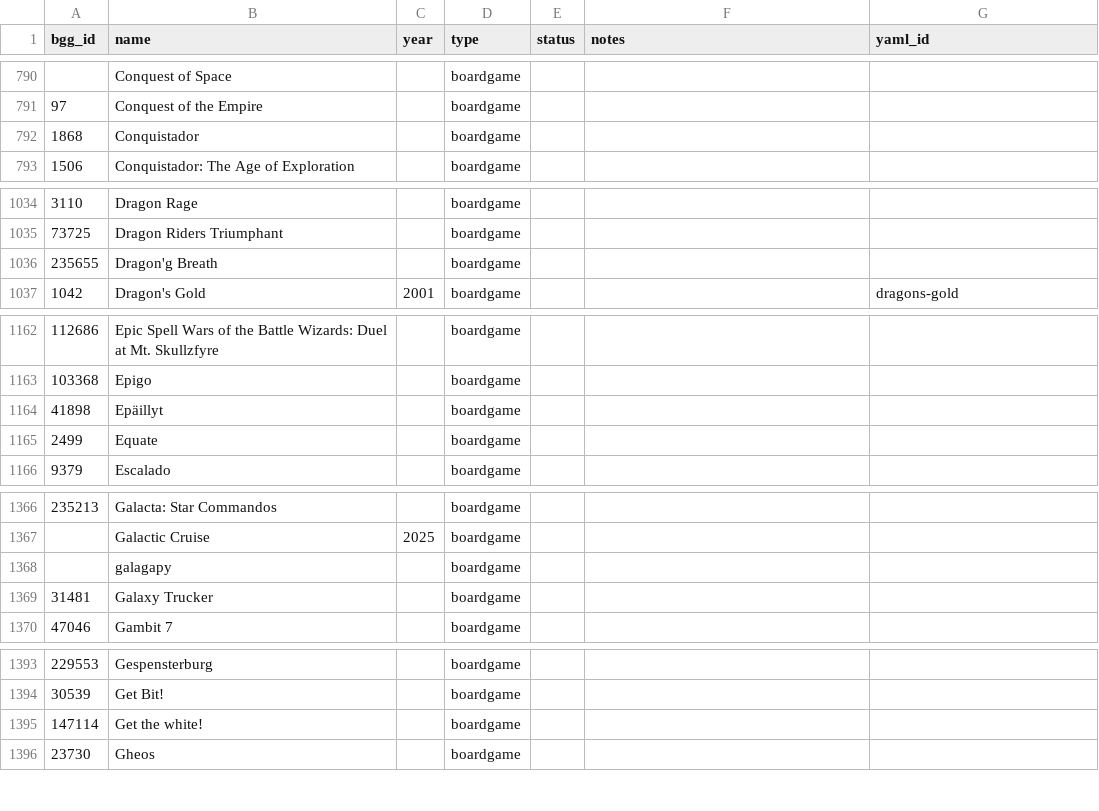
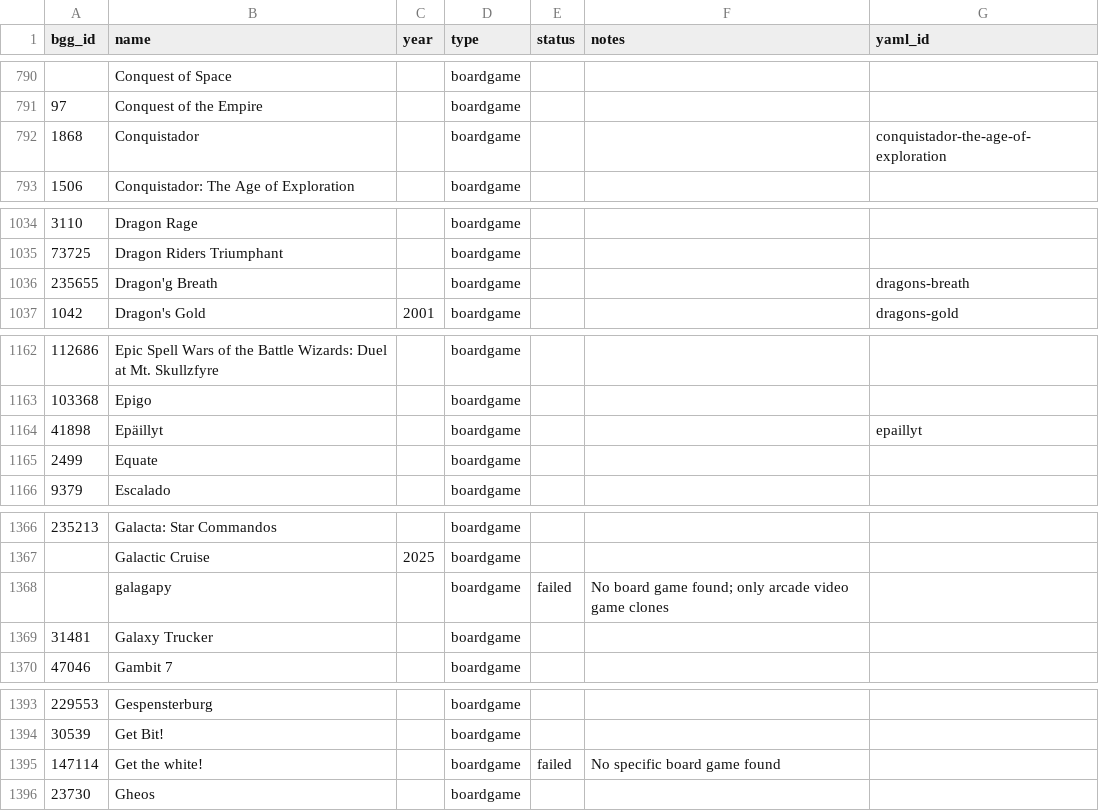
Before and after one commit to jonnyallred/boardgame-database, a CSV file: master_list.csv, drawn as a sheet; only a part is shown, gaps mark what is left out; the diff covers the shown part only.

```diff
--- a/master_list.csv
+++ b/master_list.csv
@@ -791,3 +791,3 @@ bgg_id,name,year,type,status,notes,yaml_id
 97,Conquest of the Empire,,boardgame,,,
-1868,Conquistador,,boardgame,,,
+1868,Conquistador,,boardgame,,,conquistador-the-age-of-exploration
 1506,Conquistador: The Age of Exploration,,boardgame,,,
@@ -1035,3 +1035,3 @@ bgg_id,name,year,type,status,notes,yaml_id
 73725,Dragon Riders Triumphant,,boardgame,,,
-235655,Dragon'g Breath,,boardgame,,,
+235655,Dragon'g Breath,,boardgame,,,dragons-breath
 1042,Dragon's Gold,2001,boardgame,,,dragons-gold
@@ -1163,3 +1163,3 @@ bgg_id,name,year,type,status,notes,yaml_id
 103368,Epigo,,boardgame,,,
-41898,Epäillyt,,boardgame,,,
+41898,Epäillyt,,boardgame,,,epaillyt
 2499,Equate,,boardgame,,,
@@ -1367,3 +1367,3 @@ bgg_id,name,year,type,status,notes,yaml_id
 ,Galactic Cruise,2025,boardgame,,,
-,galagapy,,boardgame,,,
+,galagapy,,boardgame,failed,No board game found; only arcade video game clones,
 31481,Galaxy Trucker,,boardgame,,,
@@ -1394,3 +1394,3 @@ bgg_id,name,year,type,status,notes,yaml_id
 30539,Get Bit!,,boardgame,,,
-147114,Get the white!,,boardgame,,,
+147114,Get the white!,,boardgame,failed,No specific board game found,
 23730,Gheos,,boardgame,,,
```
Also changed, not shown: 20 edited cells elsewhere in this file.
